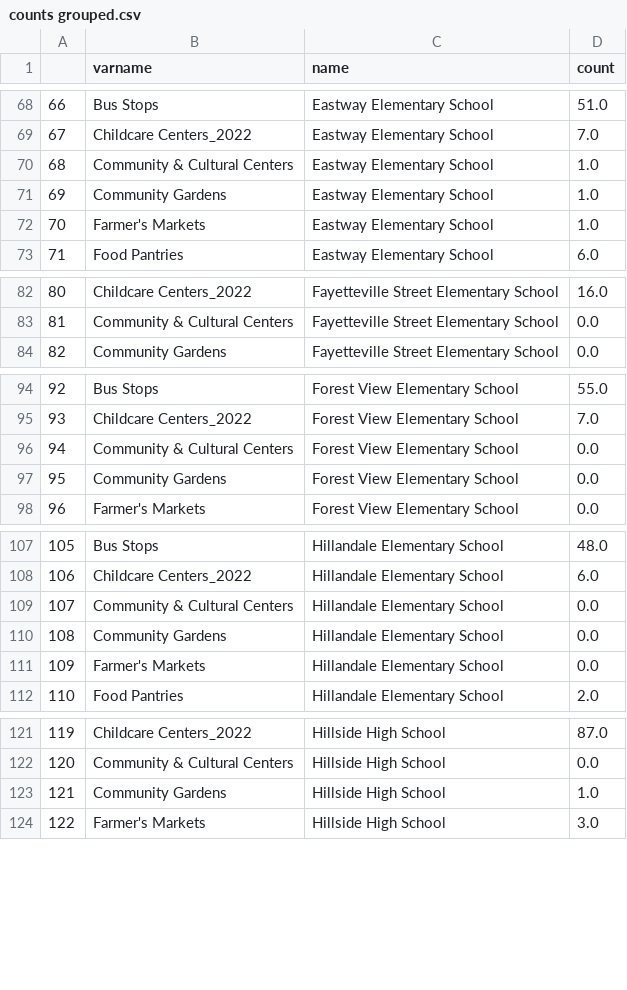
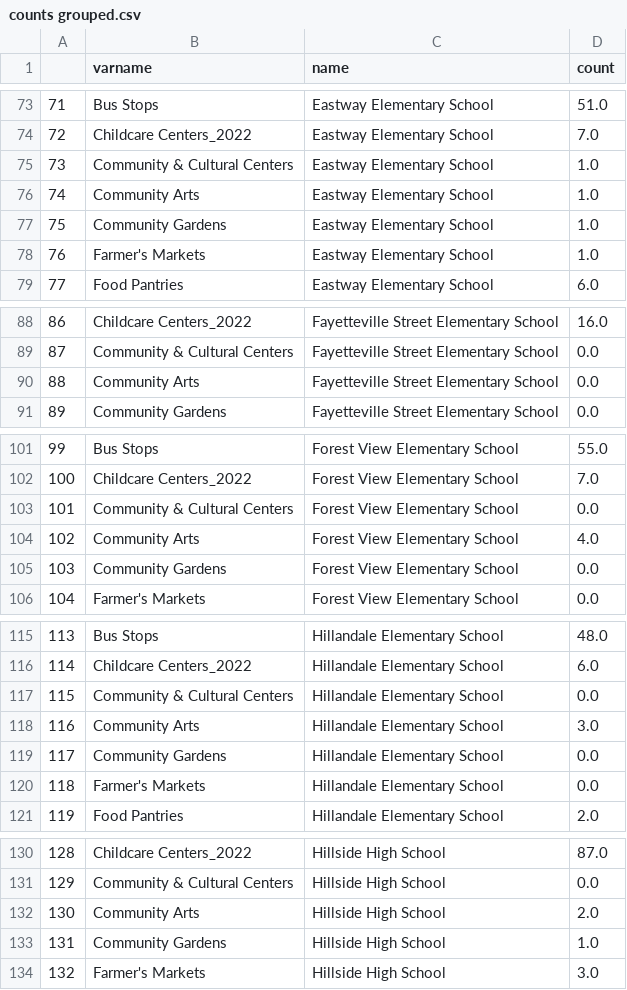
Before and after one commit to dataPlusVisualizingDurhamPublicSchools/visualizing_DPS, a CSV file: dps_dashboard/data/2021/spatial_data/counts grouped.csv, drawn as a sheet; only a part is shown, gaps mark what is left out; the diff covers the shown part only; the diff names each change by its address in the sheet, - before the commit and + after, or states it on an @@ line.

```diff
--- a/dps_dashboard/data/2021/spatial_data/counts grouped.csv
+++ b/dps_dashboard/data/2021/spatial_data/counts grouped.csv
@@ column A renumbered from row 7 down @@
+row 76: 74 | Community Arts | Eastway Elementary School | 1.0
+row 90: 88 | Community Arts | Fayetteville Street Elementary School | 0.0
+row 104: 102 | Community Arts | Forest View Elementary School | 4.0
+row 118: 116 | Community Arts | Hillandale Elementary School | 3.0
+row 132: 130 | Community Arts | Hillside High School | 2.0
```
Also changed, not shown: 12 added rows elsewhere in this file, dps_dashboard/data/2021/spatial_data/renamed_Bus Stops.csv, dps_dashboard/data/2021/spatial_data/renamed_Childcare Centers_2022.csv, 13 other files.
